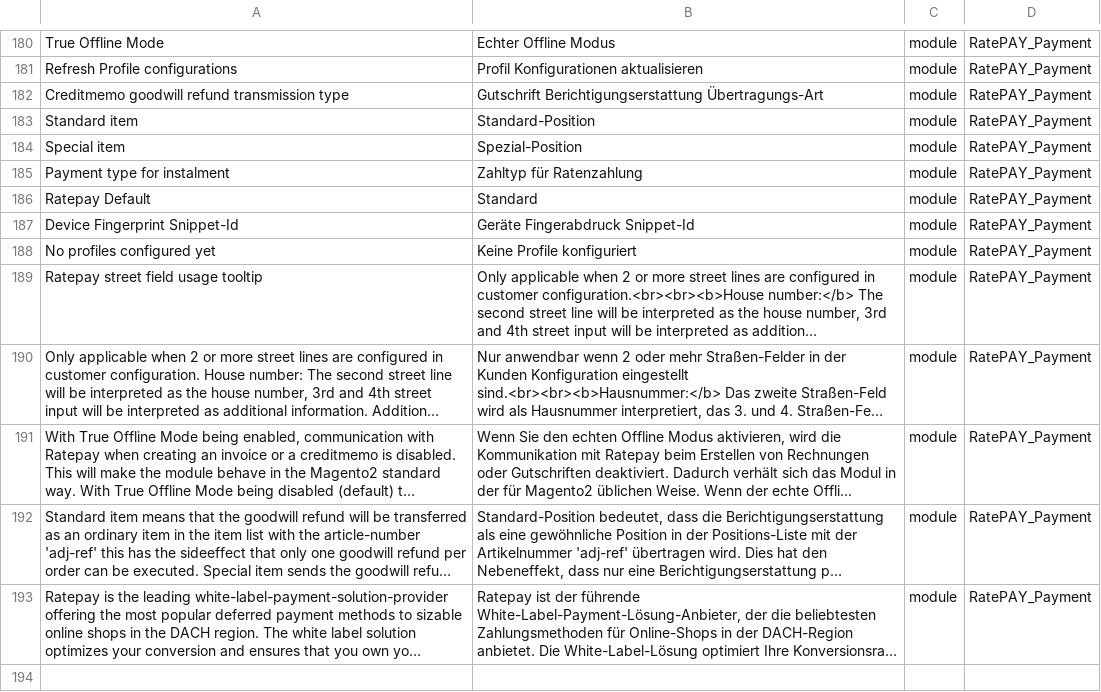
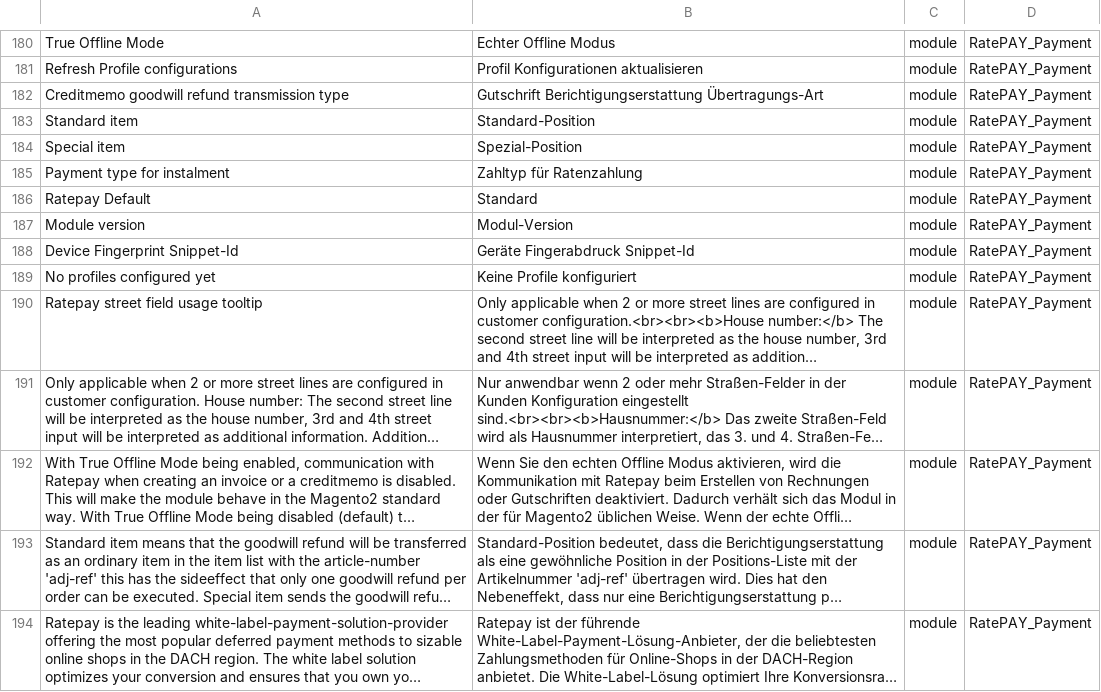
Before and after one commit to ratepay/magento2-module, a CSV file: i18n/de_DE.csv, drawn as a sheet; only a part is shown, gaps mark what is left out; long unchanged cells end in …; the diff names each change by its address in the sheet, - before the commit and + after, or states it on an @@ line.

Commit message:
Added module version display to backend

```diff
--- a/i18n/de_DE.csv
+++ b/i18n/de_DE.csv
+row 187: Module version | Modul-Version | module | RatePAY_Payment
```
Also changed, not shown: 2 other files.
